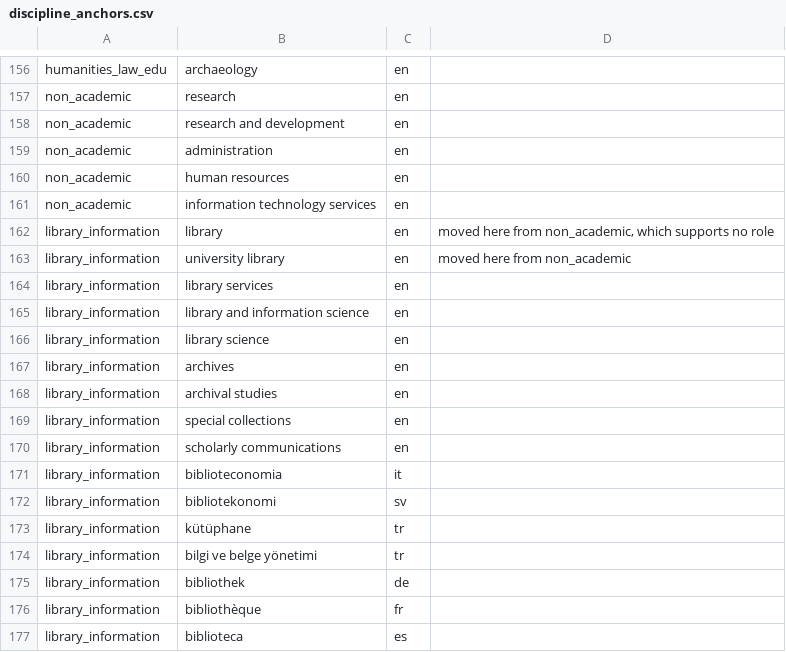
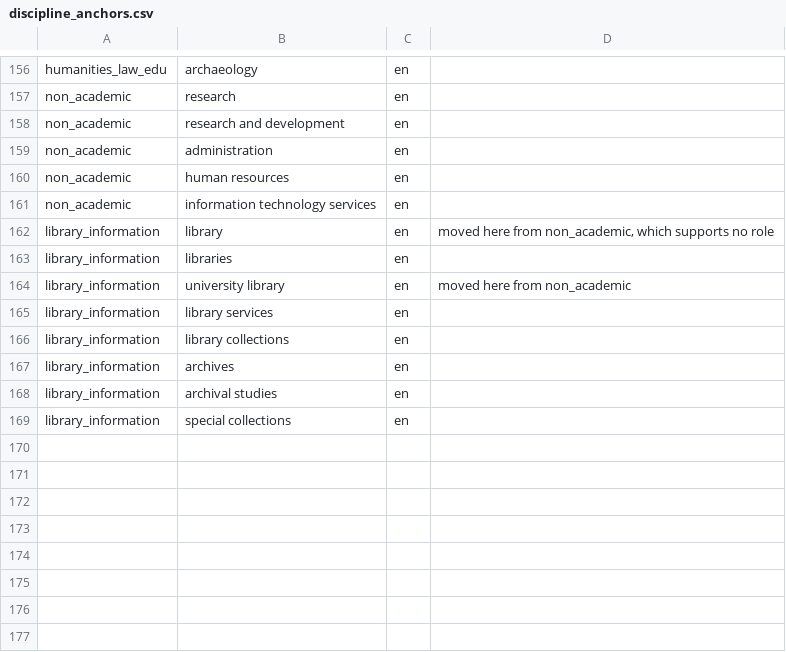
Before and after one commit to merveffect/1-Git, a CSV file: orcid_role_identifier/seeds/discipline_anchors.csv, drawn as a sheet; only a part is shown, gaps mark what is left out; removed rows and columns are numbered as before the commit, all else as after; the diff names each change by its address in the sheet, - before the commit and + after, or states it on an @@ line.

```diff
--- a/orcid_role_identifier/seeds/discipline_anchors.csv
+++ b/orcid_role_identifier/seeds/discipline_anchors.csv
+row 163: library_information | libraries | en
-row 165: library_information | library and information science | en
-B166: library science
+B166: library collections
-row 170: library_information | scholarly communications | en
-row 171: library_information | biblioteconomia | it
-row 172: library_information | bibliotekonomi | sv
-row 173: library_information | kütüphane | tr
-row 174: library_information | bilgi ve belge yönetimi | tr
-row 175: library_information | bibliothek | de
-row 176: library_information | bibliothèque | fr
-row 177: library_information | biblioteca | es
```
Also changed, not shown: orcid_role_identifier/seeds/title_group_anchors.csv, 1 other file.
